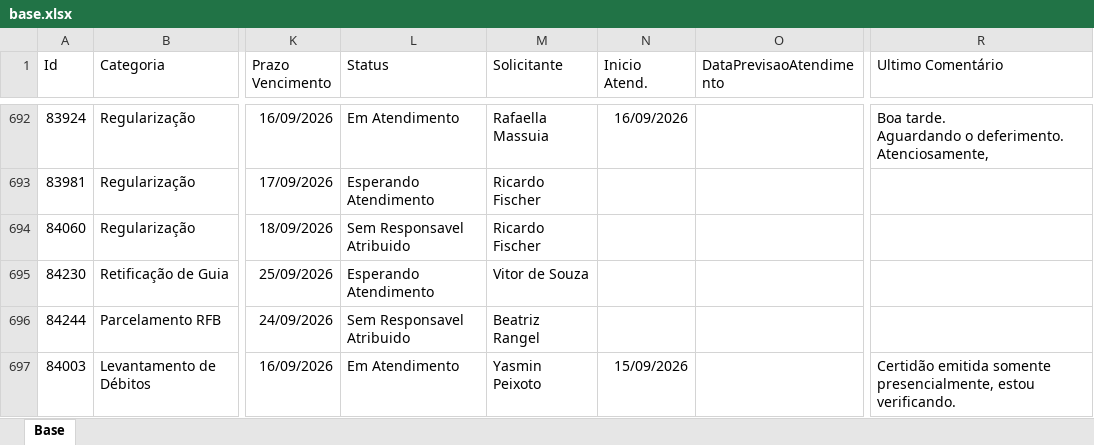
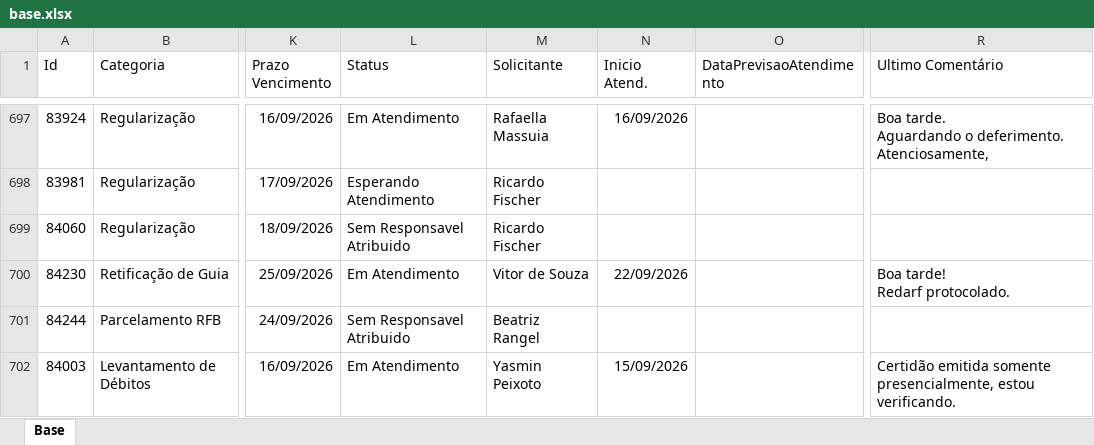
Before and after one commit to Controladoria-MG/Portal-dos-chamados, an Excel workbook: data/base.xlsx, sheet Base, drawn as a sheet; only a part is shown, gaps mark what is left out; values as stored, in another font and other column widths than the file's, no borders; table styles not drawn; addresses are those after the commit; ↵ is a line break in a cell; the diff covers the shown part only; the diff names each change by its address in the sheet, - before the commit and + after, or states it on an @@ line.

```diff
--- a/data/base.xlsx (sheet Base)
+++ b/data/base.xlsx (sheet Base)
-L700 (Status): Esperando Atendimento
+L700 (Status): Em Atendimento
-N700 (Inicio Atend.): (empty)
+N700 (Inicio Atend.): 22/09/2026
-R700 (Ultimo Comentário): (empty)
+R700 (Ultimo Comentário): Boa tarde! ↵ Redarf protocolado.
```
Also changed, not shown: 7 added rows and 1 removed row elsewhere in this sheet, 2 other files.
